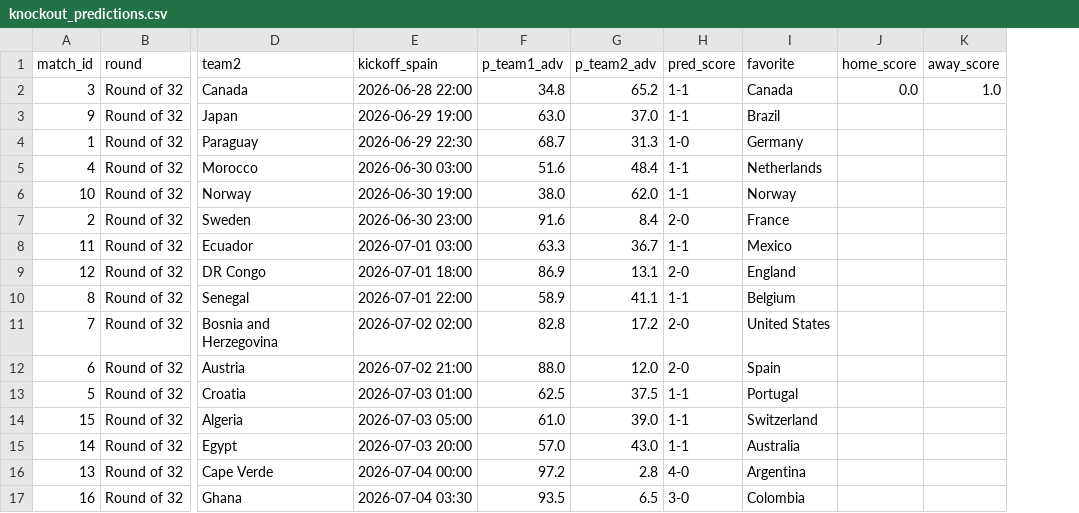
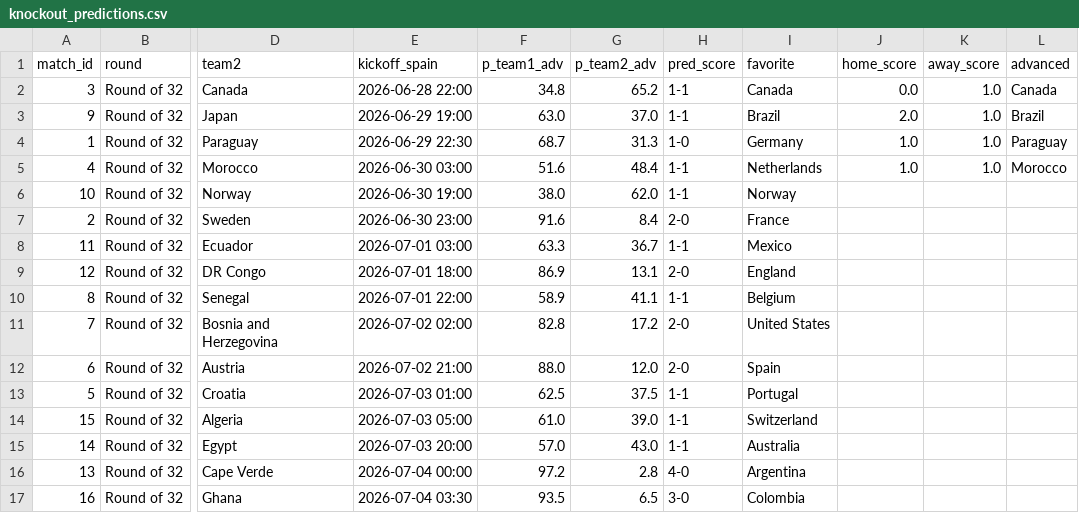
Before and after one commit to AdriBlanco0/worldcup2026-predictor, a CSV file: data/processed/knockout_predictions.csv, drawn as a sheet; only a part is shown, gaps mark what is left out; the diff names each change by its address in the sheet, - before the commit and + after, or states it on an @@ line.

Commit message:
Handle penalty results in knockout (advanced column): Paraguay & Morocco upsets registered

```diff
--- a/data/processed/knockout_predictions.csv
+++ b/data/processed/knockout_predictions.csv
+column L (advanced), rows 2-5: Canada | Brazil | Paraguay | Morocco
-J3 (home_score): (empty)
+J3 (home_score): 2.0
-K3:K5 (away_score): (empty)
+K3:K5 (away_score): 1.0
-J4:J5 (home_score): (empty)
+J4:J5 (home_score): 1.0
```
Also changed, not shown: data/knockout_bracket.csv, data/processed/knockout_odds.csv, 6 other files.
